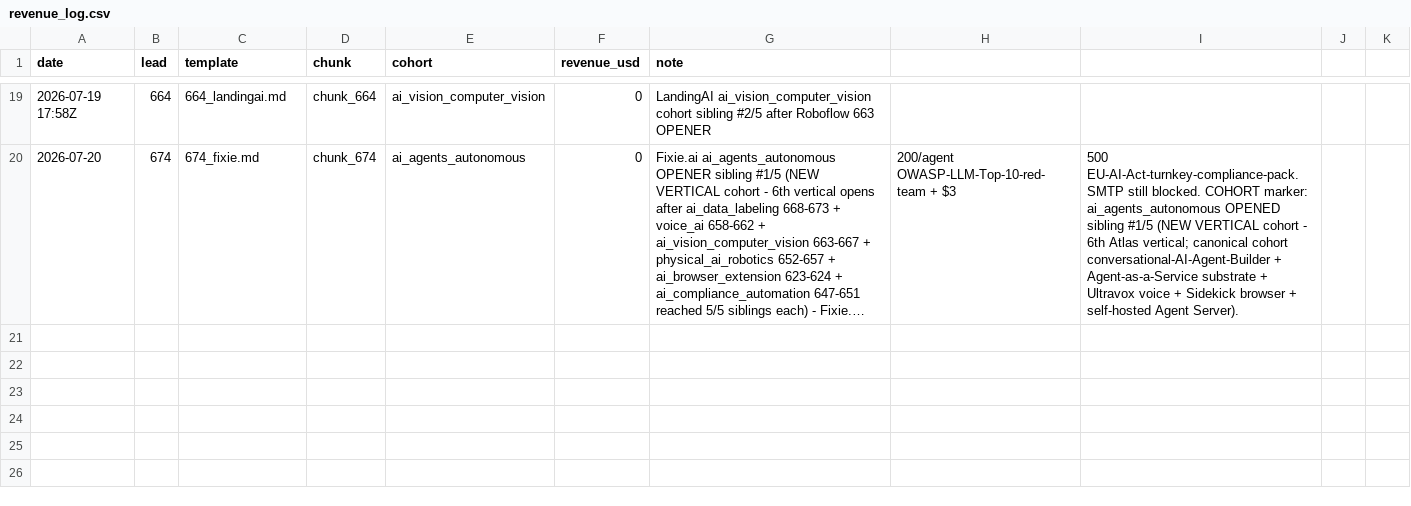
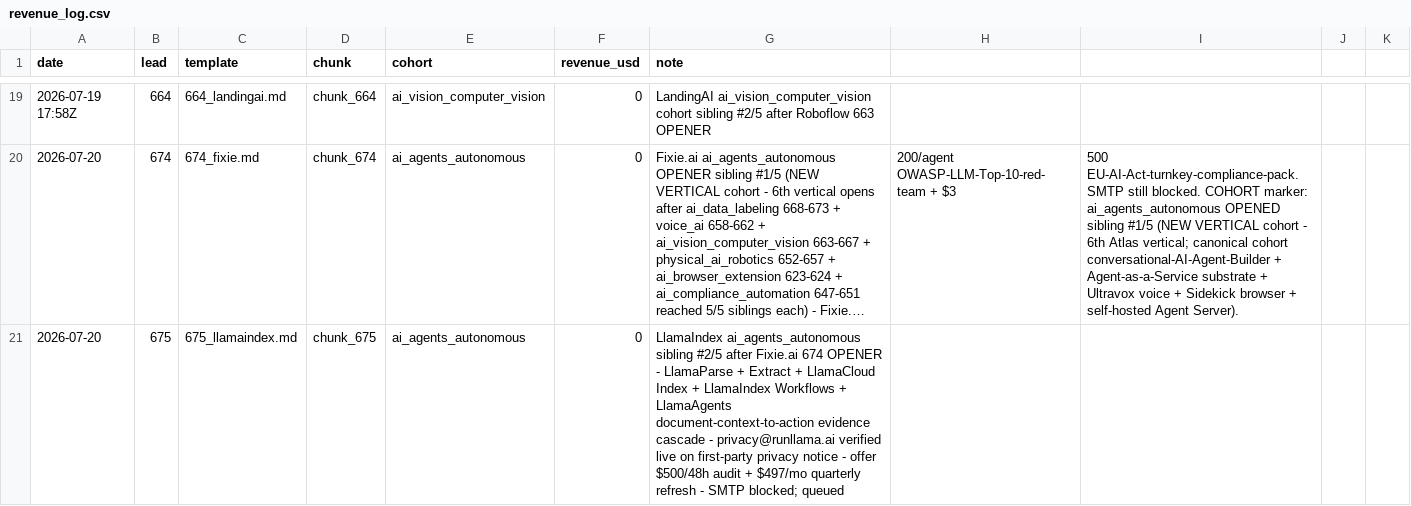
Before and after one commit to TalonForgeHQ/atlas-store, a CSV file: revenue_log.csv, drawn as a sheet; only a part is shown, gaps mark what is left out; long unchanged cells end in …; the diff names each change by its address in the sheet, - before the commit and + after, or states it on an @@ line.

```diff
--- a/revenue_log.csv
+++ b/revenue_log.csv
+row 21: 2026-07-20 | 675 | 675_llamaindex.md | chunk_675 | ai_agents_autonomous | 0 | LlamaIndex ai_agents_autonomous sibling #2/5 after Fixie.ai 674 OPENER - LlamaParse + Extract + LlamaCloud Index + LlamaIndex Workflows + LlamaAgents document-context-to-action evidence cascade - privacy@runllama.ai verified live on first-party privacy notice - offer $500/48h audit + $497/mo quarterly refresh - SMTP blocked; queued
```
Also changed, not shown: cold_email/leads.csv, 7 other files.
